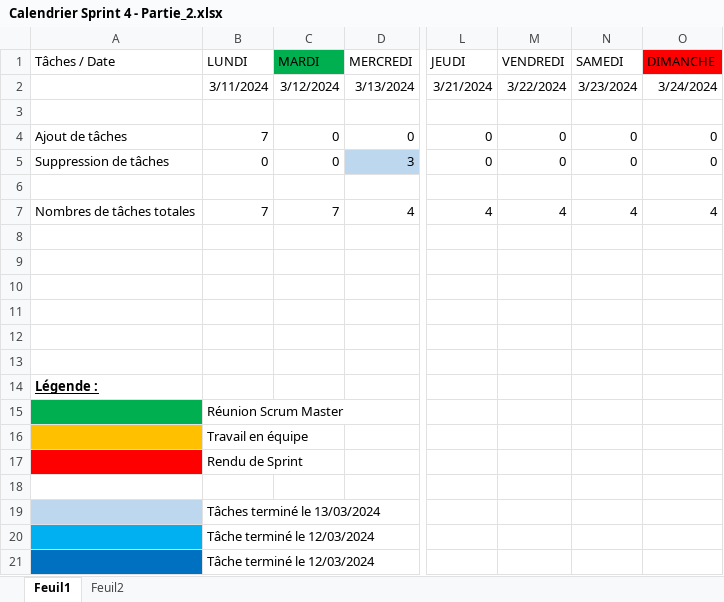
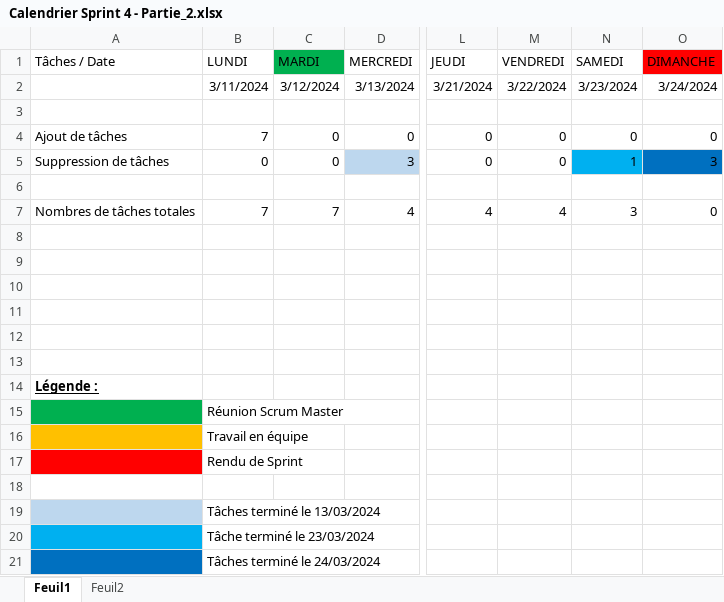
Before and after one commit to BMaurice56/Parser, an Excel workbook: Artéfacts/Artéfacts Sprint 4 - Partie_2/Calendrier Sprint 4 - Partie_2.xlsx, sheet Feuil1, drawn as a sheet; only a part is shown, gaps mark what is left out; values as stored, in another font and other column widths than the file's, no borders; the diff names each change by its address in the sheet, - before the commit and + after, or states it on an @@ line.

Commit message:
MAJ Calendrier

```diff
--- a/Artéfacts/Artéfacts Sprint 4 - Partie_2/Calendrier Sprint 4 - Partie_2.xlsx (sheet Feuil1)
+++ b/Artéfacts/Artéfacts Sprint 4 - Partie_2/Calendrier Sprint 4 - Partie_2.xlsx (sheet Feuil1)
-N5: 0
+N5: 1
-N5 fill: none
+N5 fill: #00B0F0
-O5: 0
+O5: 3
-O5 fill: none
+O5 fill: #0070C0
-N7: 4
+N7: 3
-O7: 4
+O7: 0
-B20: Tâche terminé le 12/03/2024
+B20: Tâche terminé le 23/03/2024
-B21: Tâche terminé le 12/03/2024
+B21: Tâches terminé le 24/03/2024
```
Also changed, not shown: sheet Feuil2.
